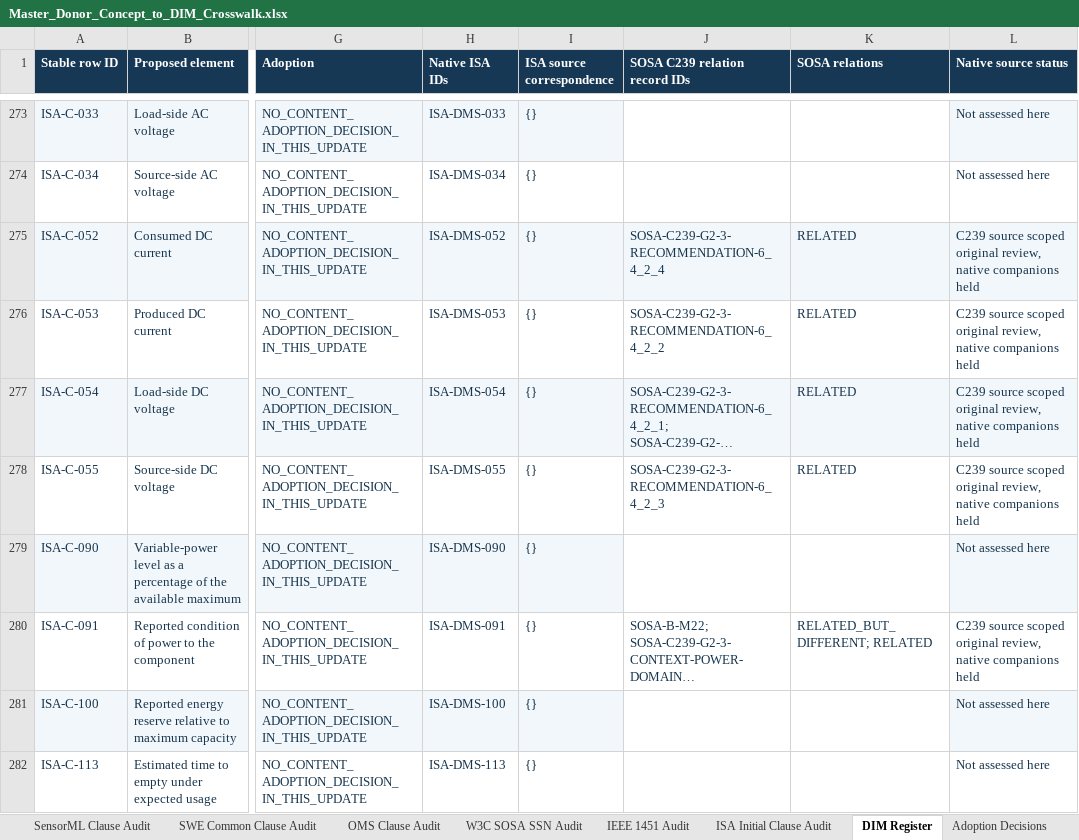
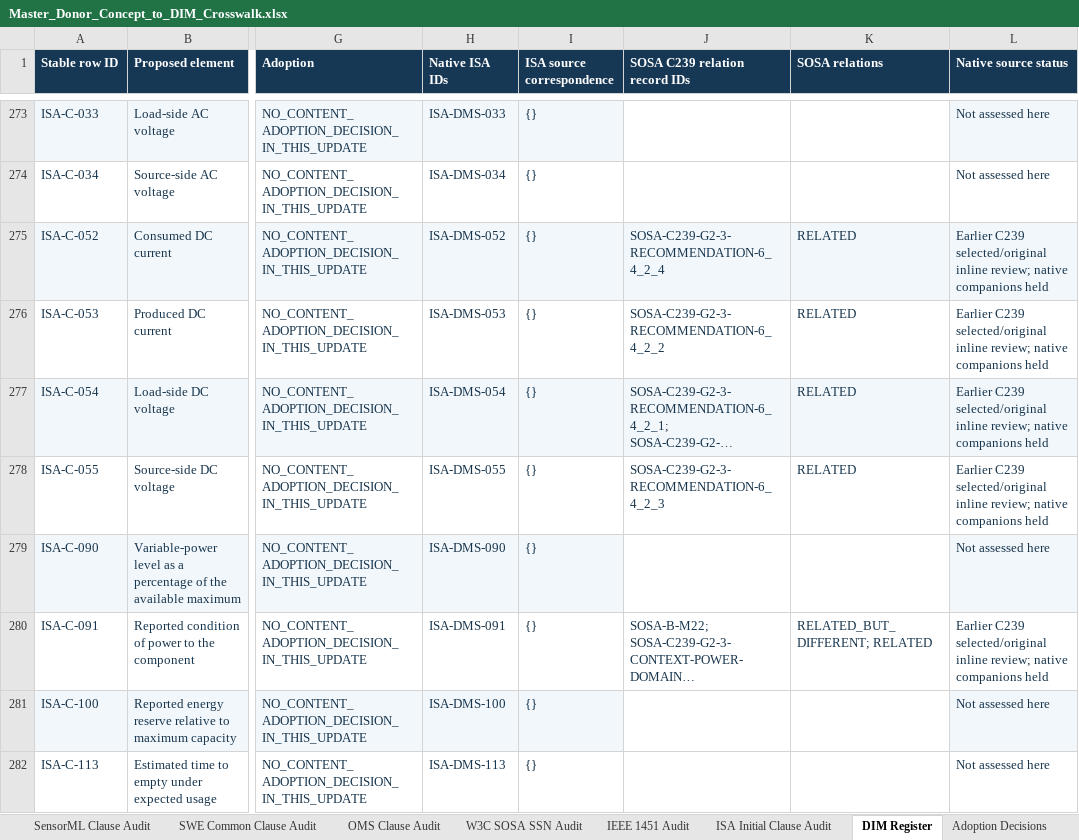
Before and after one commit to OS4CSAPI/glaux-client, an Excel workbook: Docs/Research/DIM_Profile_V2/Donor_DIM_Crosswalk/Master_Donor_Concept_to_DIM_Crosswalk.xlsx, sheet DIM Register, drawn as a sheet; only a part is shown, gaps mark what is left out; long unchanged cells end in …; values as stored, in another font and other column widths than the file's, no borders; the diff covers the shown part only; the diff names each change by its address in the sheet, - before the commit and + after, or states it on an @@ line.

```diff
--- a/Docs/Research/DIM_Profile_V2/Donor_DIM_Crosswalk/Master_Donor_Concept_to_DIM_Crosswalk.xlsx (sheet DIM Register)
+++ b/Docs/Research/DIM_Profile_V2/Donor_DIM_Crosswalk/Master_Donor_Concept_to_DIM_Crosswalk.xlsx (sheet DIM Register)
-L275:L278 (Native source status): C239 source scoped original review, native companions…
+L275:L278 (Native source status): Earlier C239 selected/original inline review; native companions…
-L280 (Native source status): C239 source scoped original review, native companions…
+L280 (Native source status): Earlier C239 selected/original inline review; native companions…
```
Also changed, not shown: 157 edited cells and cell formats elsewhere in this sheet, sheet Summary, sheet Validation, sheet Master Crosswalk, 3 other files.
